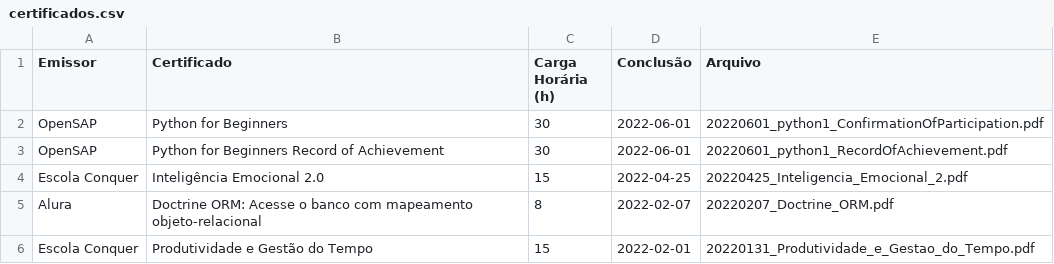
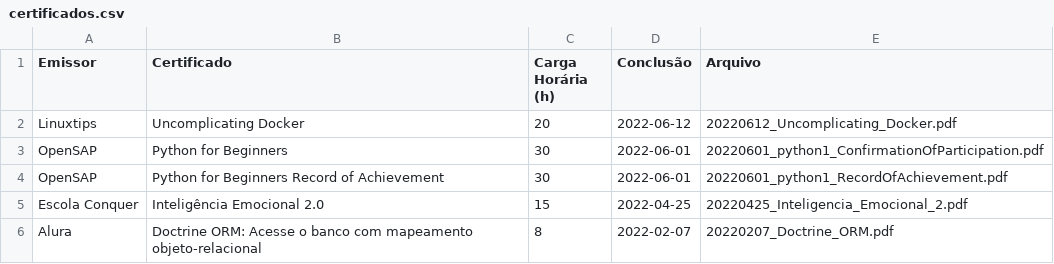
Before and after one commit to mdanassaif/certificados, a CSV file: certificados.csv, drawn as a sheet; only a part is shown; the shorter side is filled out with more unchanged rows.

Commit message:
Uncomplicating Docker

```diff
--- a/certificados.csv
+++ b/certificados.csv
@@ -1,2 +1,3 @@
 Emissor,Certificado,Carga Horária (h),Conclusão,Arquivo
+Linuxtips, Uncomplicating Docker,20,2022-06-12,20220612_Uncomplicating_Docker.pdf
 OpenSAP, Python for Beginners,30,2022-06-01,20220601_python1_ConfirmationOfParticipation.pdf
```
Also changed, not shown: 1 other file.
